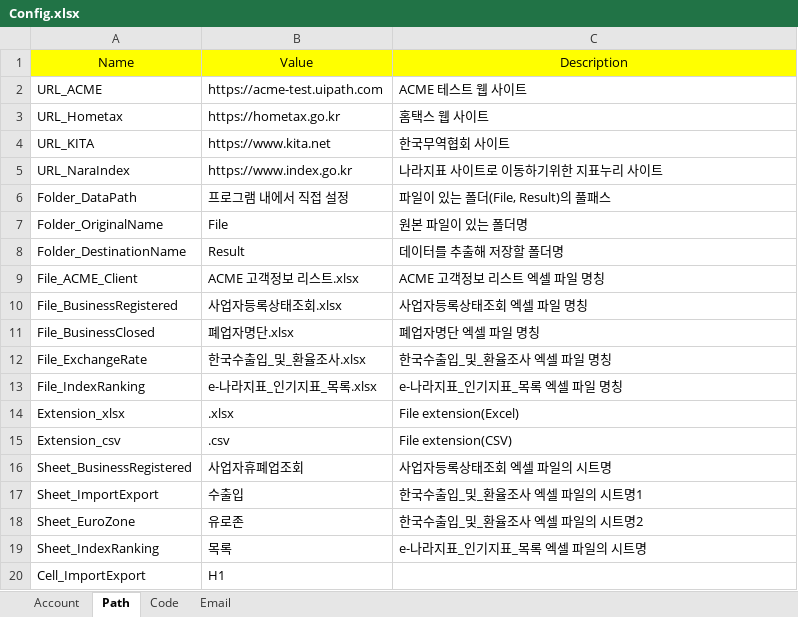
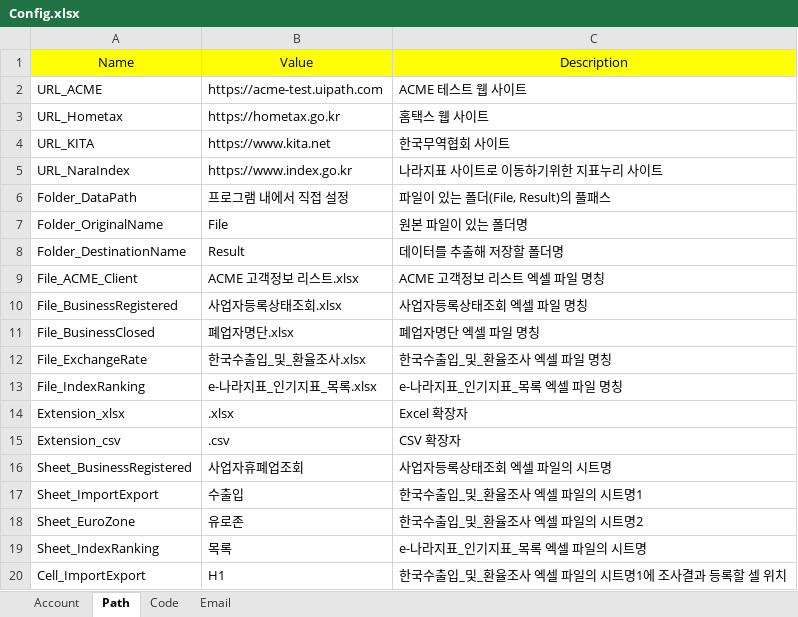
Before and after one commit to dexbob/RPA_Example, an Excel workbook: D_e-나라지표_인기지표_조사/Source/Config.xlsx, sheet Path, drawn as a sheet; values as stored, in another font and other column widths than the file's, no borders; the diff names each change by its address in the sheet, - before the commit and + after, or states it on an @@ line.

```diff
--- a/D_e-나라지표_인기지표_조사/Source/Config.xlsx (sheet Path)
+++ b/D_e-나라지표_인기지표_조사/Source/Config.xlsx (sheet Path)
-C14: File extension(Excel)
+C14: Excel 확장자
-C15: File extension(CSV)
+C15: CSV 확장자
-C20: (empty)
+C20: 한국수출입_및_환율조사 엑셀 파일의 시트명1에 조사결과 등록할 셀 위치
```
Also changed, not shown: sheet Email, sheet Code, D_e-나라지표_인기지표_조사/File/e-나라지표_인기지표_목록.xlsx, D_e-나라지표_인기지표_조사/Result/e-나라지표_인기지표_목록_20241126.xlsx, 19 other files.
